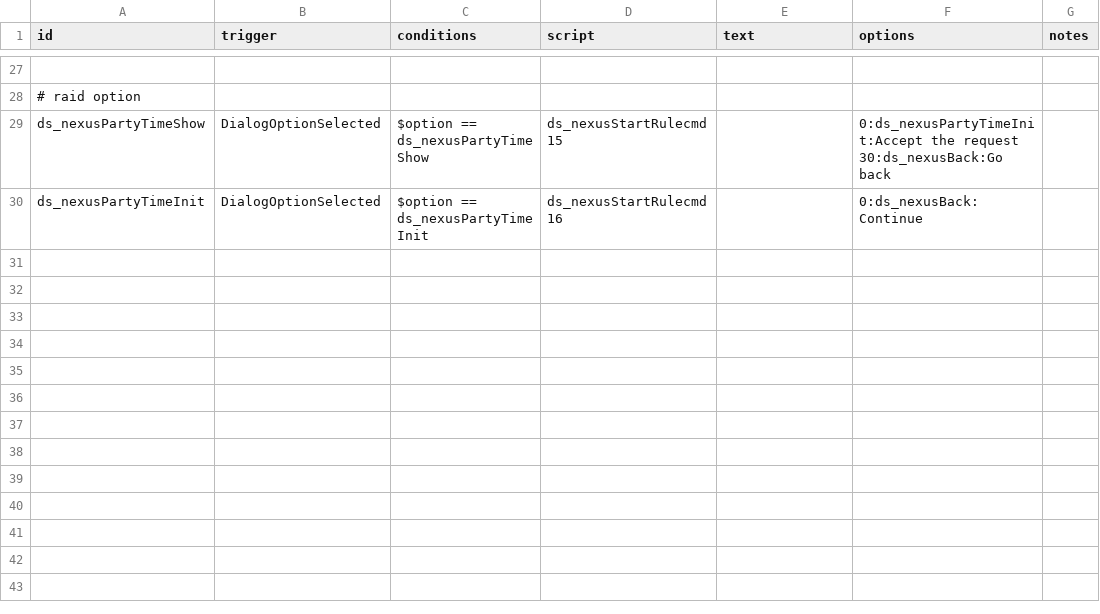
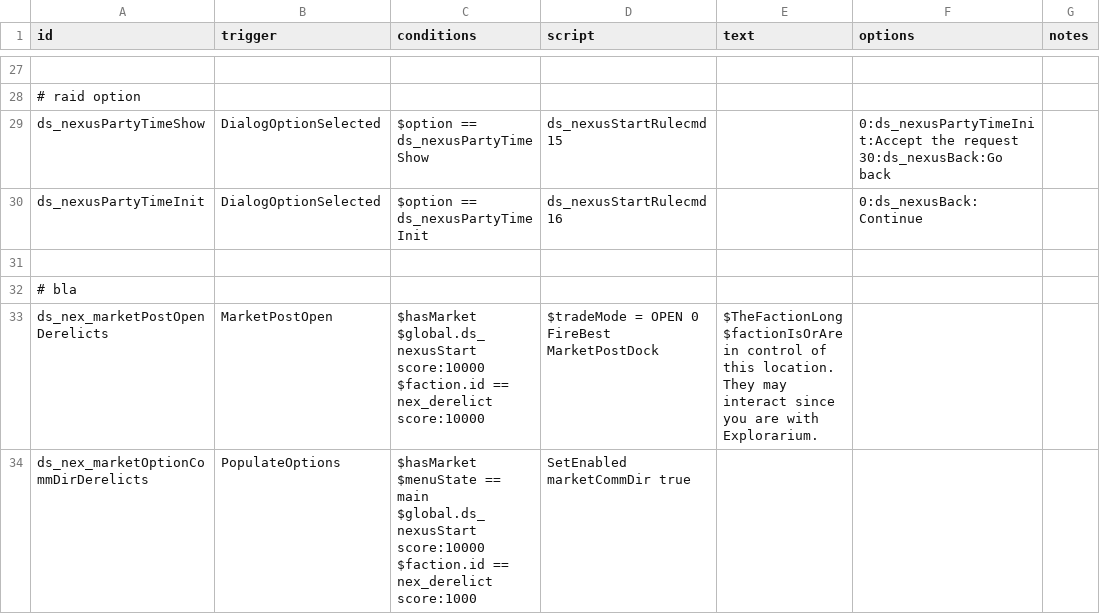
Before and after one commit to jason0320/Derelict-Start, a CSV file: data/campaign/rules.csv, drawn as a sheet; only a part is shown, gaps mark what is left out; ↵ is a line break in a cell; the diff names each change by its address in the sheet, - before the commit and + after, or states it on an @@ line.

Commit message:
Make Derelict Empire scenario Derelict faction friendly and interactable and Fix Random Sector crash
Make Derelict Empire scenario Derelict faction friendly and interactable
Fix Random Sector crash

```diff
--- a/data/campaign/rules.csv
+++ b/data/campaign/rules.csv
+row 31: (empty)
+row 32: # bla
+row 33: ds_nex_marketPostOpenDerelicts | MarketPostOpen | $hasMarket ↵ $global.ds_nexusStart score:10000 ↵ $faction.id == nex_derelict score:10000 | $tradeMode = OPEN 0 ↵ FireBest MarketPostDock | $TheFactionLong $factionIsOrAre in control of this location. They may interact since you are with Explorarium.
+row 34: ds_nex_marketOptionCommDirDerelicts | PopulateOptions | $hasMarket ↵ $menuState == main ↵ $global.ds_nexusStart score:10000 ↵ $faction.id == nex_derelict score:1000 | SetEnabled marketCommDir true
```
Also changed, not shown: 5 other files.
